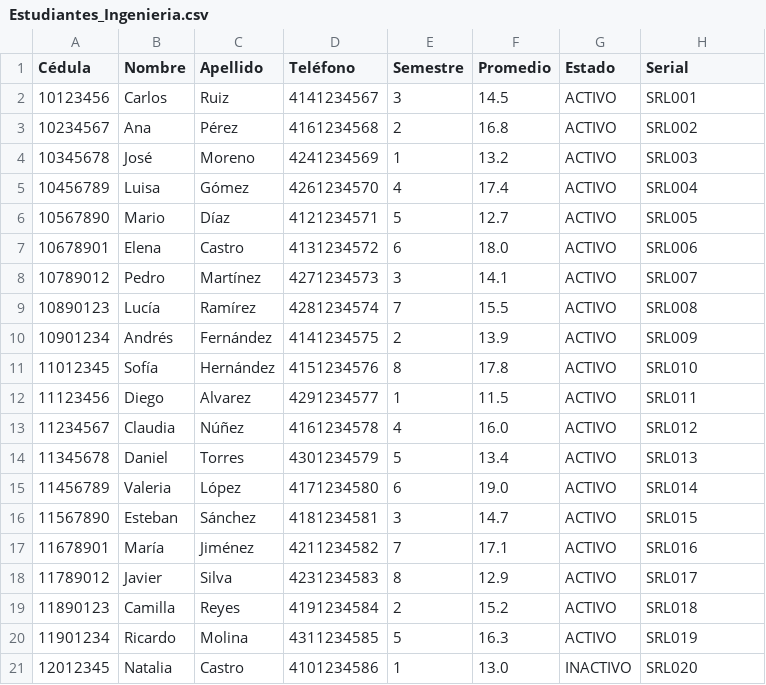
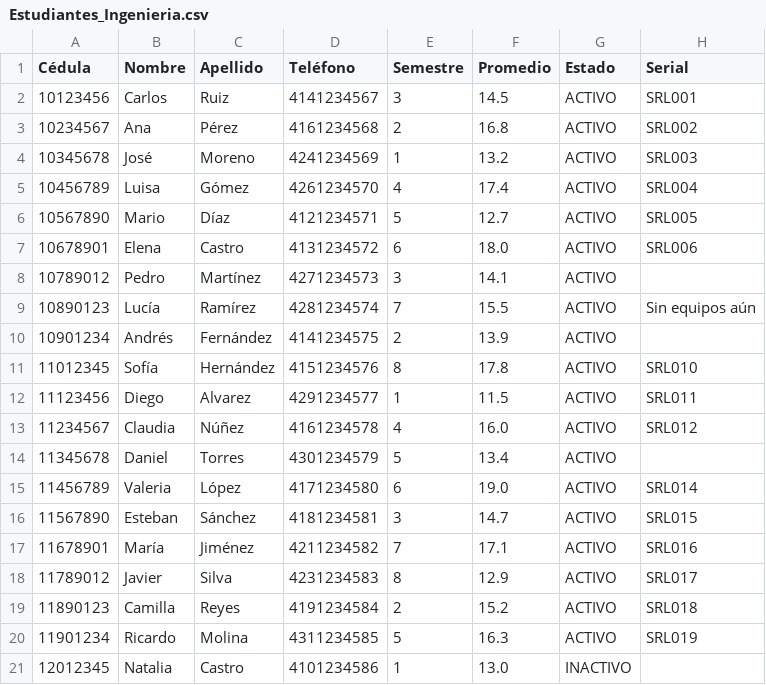
Before and after one commit to Anbran12/PracticaFinal, a CSV file: Estudiantes_Ingenieria.csv, drawn as a sheet.

```diff
--- a/Estudiantes_Ingenieria.csv
+++ b/Estudiantes_Ingenieria.csv
@@ -7,5 +7,5 @@ Cédula,Nombre,Apellido,Teléfono,Semestre,Promedio,Estado,Serial
 10678901,Elena,Castro,4131234572,6,18.0,ACTIVO,SRL006
-10789012,Pedro,Martínez,4271234573,3,14.1,ACTIVO,SRL007
-10890123,Lucía,Ramírez,4281234574,7,15.5,ACTIVO,SRL008
-10901234,Andrés,Fernández,4141234575,2,13.9,ACTIVO,SRL009
+10789012,Pedro,Martínez,4271234573,3,14.1,ACTIVO,
+10890123,Lucía,Ramírez,4281234574,7,15.5,ACTIVO,Sin equipos aún
+10901234,Andrés,Fernández,4141234575,2,13.9,ACTIVO,
 11012345,Sofía,Hernández,4151234576,8,17.8,ACTIVO,SRL010
@@ -13,3 +13,3 @@ Cédula,Nombre,Apellido,Teléfono,Semestre,Promedio,Estado,Serial
 11234567,Claudia,Núñez,4161234578,4,16.0,ACTIVO,SRL012
-11345678,Daniel,Torres,4301234579,5,13.4,ACTIVO,SRL013
+11345678,Daniel,Torres,4301234579,5,13.4,ACTIVO,
 11456789,Valeria,López,4171234580,6,19.0,ACTIVO,SRL014
@@ -20,2 +20,2 @@ Cédula,Nombre,Apellido,Teléfono,Semestre,Promedio,Estado,Serial
 11901234,Ricardo,Molina,4311234585,5,16.3,ACTIVO,SRL019
-12012345,Natalia,Castro,4101234586,1,13.0,INACTIVO,SRL020
+12012345,Natalia,Castro,4101234586,1,13.0,INACTIVO,
```
Also changed, not shown: 5 other files.
